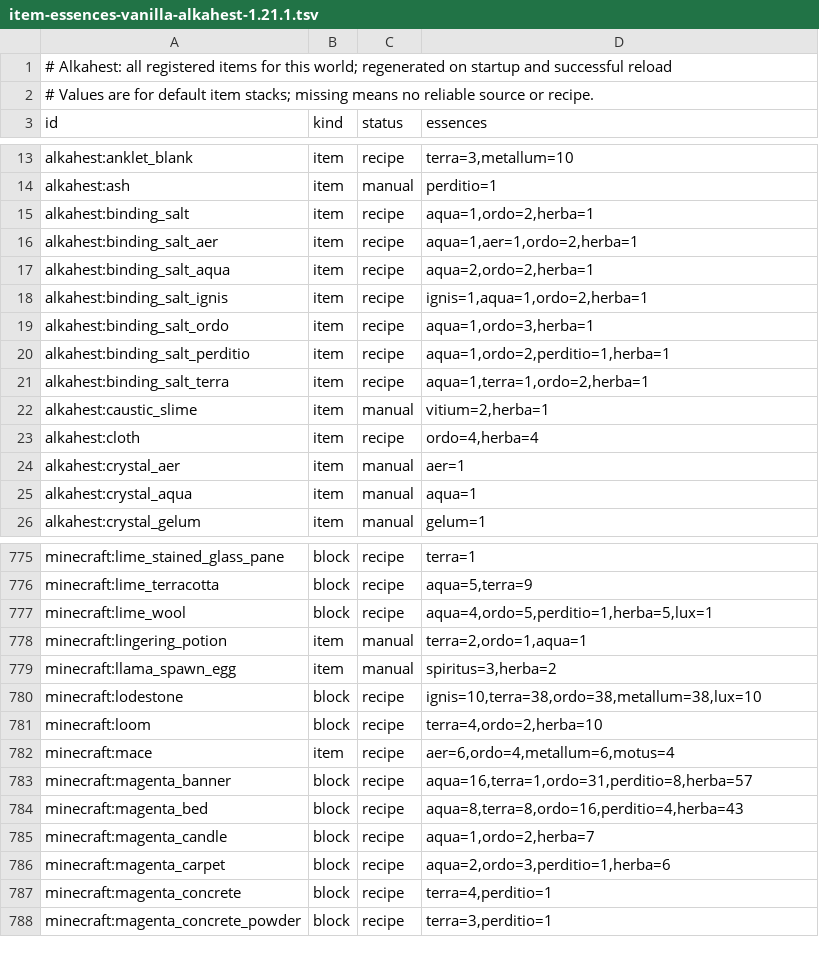
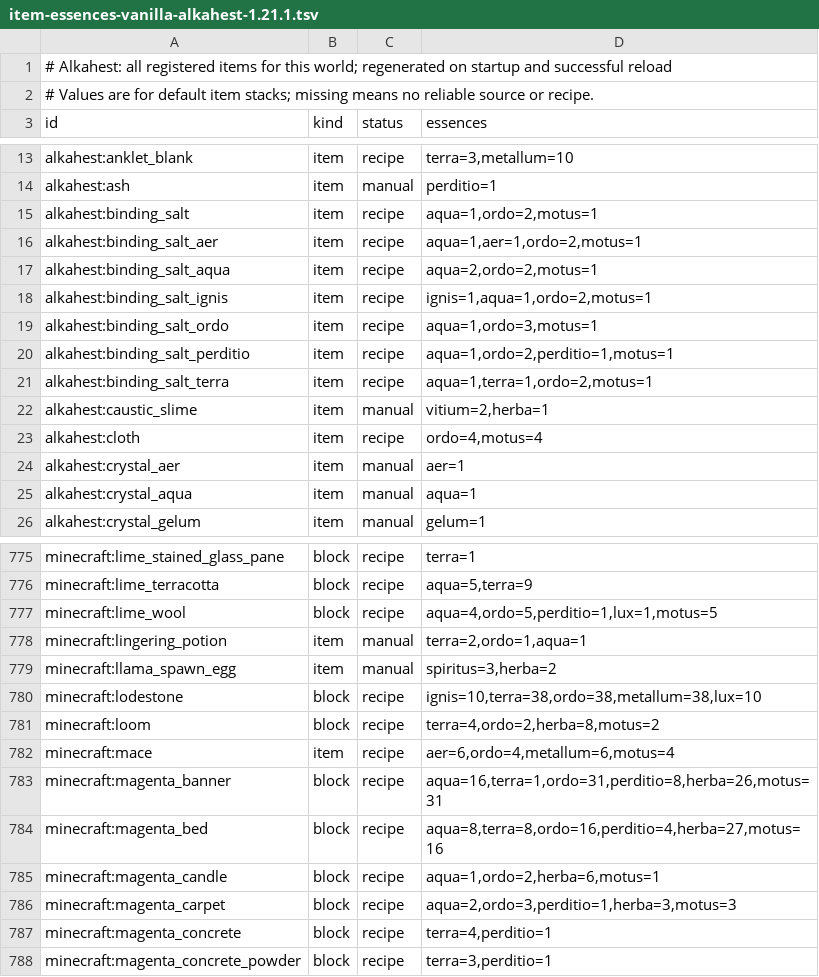
Before and after one commit to BaraAoi/Alkahest, a TSV file: reports/item-essences-vanilla-alkahest-1.21.1.tsv, drawn as a sheet; only a part is shown, gaps mark what is left out; the diff covers the shown part only.

Commit message:
Publish Alkahest alpha 0.1.121
Co-authored-by: arena-agent <297053741+arena-agent@users.noreply.github.com>

```diff
--- a/reports/item-essences-vanilla-alkahest-1.21.1.tsv
+++ b/reports/item-essences-vanilla-alkahest-1.21.1.tsv
@@ -14,11 +14,11 @@ alkahest:anklet_blank	item	recipe	terra=3,metallum=10
 alkahest:ash	item	manual	perditio=1
-alkahest:binding_salt	item	recipe	aqua=1,ordo=2,herba=1
-alkahest:binding_salt_aer	item	recipe	aqua=1,aer=1,ordo=2,herba=1
-alkahest:binding_salt_aqua	item	recipe	aqua=2,ordo=2,herba=1
-alkahest:binding_salt_ignis	item	recipe	ignis=1,aqua=1,ordo=2,herba=1
-alkahest:binding_salt_ordo	item	recipe	aqua=1,ordo=3,herba=1
-alkahest:binding_salt_perditio	item	recipe	aqua=1,ordo=2,perditio=1,herba=1
-alkahest:binding_salt_terra	item	recipe	aqua=1,terra=1,ordo=2,herba=1
+alkahest:binding_salt	item	recipe	aqua=1,ordo=2,motus=1
+alkahest:binding_salt_aer	item	recipe	aqua=1,aer=1,ordo=2,motus=1
+alkahest:binding_salt_aqua	item	recipe	aqua=2,ordo=2,motus=1
+alkahest:binding_salt_ignis	item	recipe	ignis=1,aqua=1,ordo=2,motus=1
+alkahest:binding_salt_ordo	item	recipe	aqua=1,ordo=3,motus=1
+alkahest:binding_salt_perditio	item	recipe	aqua=1,ordo=2,perditio=1,motus=1
+alkahest:binding_salt_terra	item	recipe	aqua=1,terra=1,ordo=2,motus=1
 alkahest:caustic_slime	item	manual	vitium=2,herba=1
-alkahest:cloth	item	recipe	ordo=4,herba=4
+alkahest:cloth	item	recipe	ordo=4,motus=4
 alkahest:crystal_aer	item	manual	aer=1
@@ -776,3 +776,3 @@ minecraft:lime_stained_glass_pane	block	recipe	terra=1
 minecraft:lime_terracotta	block	recipe	aqua=5,terra=9
-minecraft:lime_wool	block	recipe	aqua=4,ordo=5,perditio=1,herba=5,lux=1
+minecraft:lime_wool	block	recipe	aqua=4,ordo=5,perditio=1,lux=1,motus=5
 minecraft:lingering_potion	item	manual	terra=2,ordo=1,aqua=1
@@ -780,8 +780,8 @@ minecraft:llama_spawn_egg	item	manual	spiritus=3,herba=2
 minecraft:lodestone	block	recipe	ignis=10,terra=38,ordo=38,metallum=38,lux=10
-minecraft:loom	block	recipe	terra=4,ordo=2,herba=10
+minecraft:loom	block	recipe	terra=4,ordo=2,herba=8,motus=2
 minecraft:mace	item	recipe	aer=6,ordo=4,metallum=6,motus=4
-minecraft:magenta_banner	block	recipe	aqua=16,terra=1,ordo=31,perditio=8,herba=57
-minecraft:magenta_bed	block	recipe	aqua=8,terra=8,ordo=16,perditio=4,herba=43
-minecraft:magenta_candle	block	recipe	aqua=1,ordo=2,herba=7
-minecraft:magenta_carpet	block	recipe	aqua=2,ordo=3,perditio=1,herba=6
+minecraft:magenta_banner	block	recipe	aqua=16,terra=1,ordo=31,perditio=8,herba=26,motus=31
+minecraft:magenta_bed	block	recipe	aqua=8,terra=8,ordo=16,perditio=4,herba=27,motus=16
+minecraft:magenta_candle	block	recipe	aqua=1,ordo=2,herba=6,motus=1
+minecraft:magenta_carpet	block	recipe	aqua=2,ordo=3,perditio=1,herba=3,motus=3
 minecraft:magenta_concrete	block	recipe	terra=4,perditio=1
```
Also changed, not shown: 87 edited cells elsewhere in this file, 2 other files.
